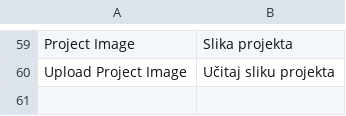
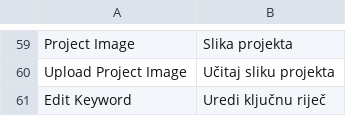
Before and after one commit to sVlast/PositionTracking, a CSV file: App/PositionTracking/Translations.csv, drawn as a sheet; only a part is shown, gaps mark what is left out; the diff names each change by its address in the sheet, - before the commit and + after, or states it on an @@ line.

```diff
--- a/App/PositionTracking/Translations.csv
+++ b/App/PositionTracking/Translations.csv
+row 61: Edit Keyword | Uredi ključnu riječ
```
Also changed, not shown: 2 other files.
